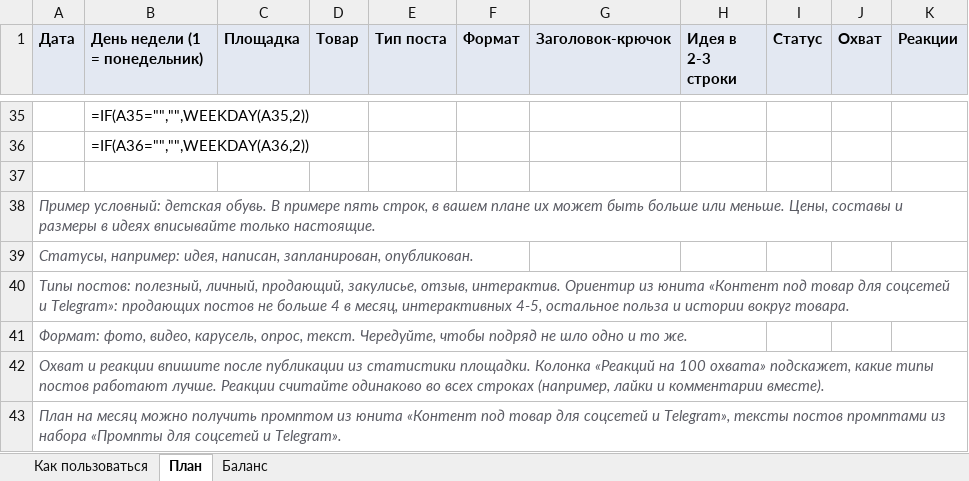
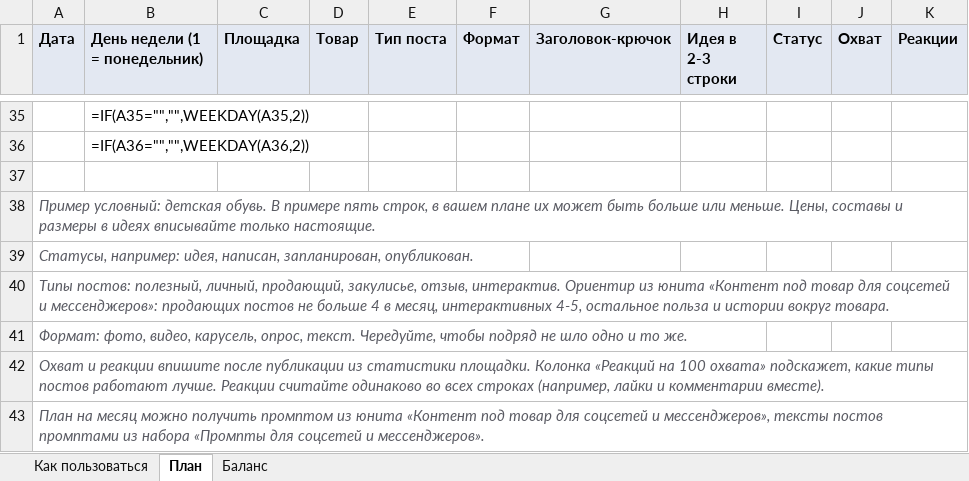
Before and after one commit to madzhitov/ai-course, an Excel workbook: v6/files/r-content-plan.xlsx, sheet План, drawn as a sheet; only a part is shown, gaps mark what is left out; values as stored, in another font and other column widths than the file's, no borders; formulas without a stored value are shown as written; the diff names each change by its address in the sheet, - before the commit and + after, or states it on an @@ line.

Commit message:
v6: в юните блок «Из набора продавца»; «соцсети и мессенджеры» вместо «и Telegram» в юните и наборе

```diff
--- a/v6/files/r-content-plan.xlsx (sheet План)
+++ b/v6/files/r-content-plan.xlsx (sheet План)
-A40 (Дата): …соцсетей и Telegram»: продающих постов…
+A40 (Дата): …соцсетей и мессенджеров»: продающих постов…
-A43 (Дата): …соцсетей и Telegram», тексты постов промптами из набора «Промпты для соцсетей и Telegram».
+A43 (Дата): …соцсетей и мессенджеров», тексты постов промптами из набора «Промпты для соцсетей и мессенджеров».
```
Also changed, not shown: sheet Как пользоваться, sheet Баланс, v6/files/r-assortment-matrix.xlsx, v6/files/r-customer-base.xlsx, 7 other files.
